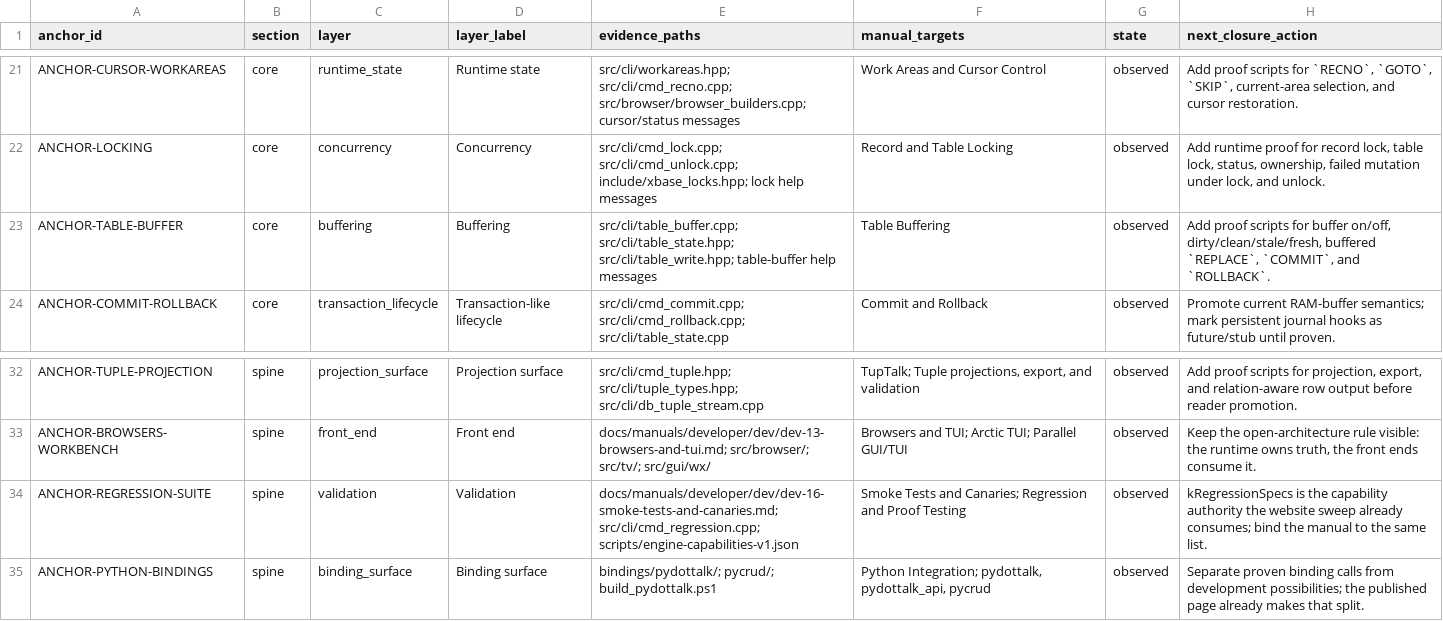
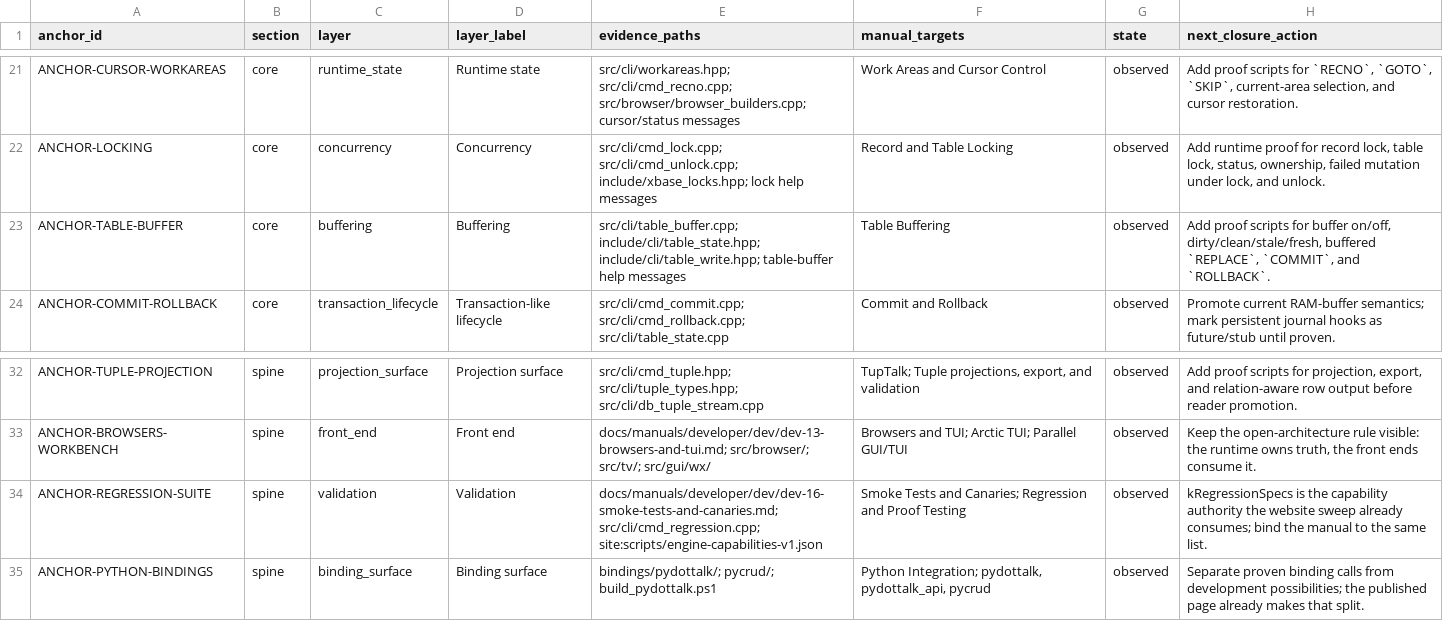
Before and after one commit to deraldg/x64base, a CSV file: docs/manuals/anchors/manual_generation_anchor_map_v1.csv, drawn as a sheet; only a part is shown, gaps mark what is left out.

```diff
--- a/docs/manuals/anchors/manual_generation_anchor_map_v1.csv
+++ b/docs/manuals/anchors/manual_generation_anchor_map_v1.csv
@@ -22,3 +22,3 @@ ANCHOR-CURSOR-WORKAREAS,core,runtime_state,Runtime state,src/cli/workareas.hpp;
 ANCHOR-LOCKING,core,concurrency,Concurrency,src/cli/cmd_lock.cpp; src/cli/cmd_unlock.cpp; include/xbase_locks.hpp; lock help messages,Record and Table Locking,observed,"Add runtime proof for record lock, table lock, status, ownership, failed mutation under lock, and unlock."
-ANCHOR-TABLE-BUFFER,core,buffering,Buffering,src/cli/table_buffer.cpp; src/cli/table_state.hpp; src/cli/table_write.hpp; table-buffer help messages,Table Buffering,observed,"Add proof scripts for buffer on/off, dirty/clean/stale/fresh, buffered `REPLACE`, `COMMIT`, and `ROLLBACK`."
+ANCHOR-TABLE-BUFFER,core,buffering,Buffering,src/cli/table_buffer.cpp; include/cli/table_state.hpp; include/cli/table_write.hpp; table-buffer help messages,Table Buffering,observed,"Add proof scripts for buffer on/off, dirty/clean/stale/fresh, buffered `REPLACE`, `COMMIT`, and `ROLLBACK`."
 ANCHOR-COMMIT-ROLLBACK,core,transaction_lifecycle,Transaction-like lifecycle,src/cli/cmd_commit.cpp; src/cli/cmd_rollback.cpp; src/cli/table_state.cpp,Commit and Rollback,observed,Promote current RAM-buffer semantics; mark persistent journal hooks as future/stub until proven.
@@ -33,3 +33,3 @@ ANCHOR-TUPLE-PROJECTION,spine,projection_surface,Projection surface,src/cli/cmd_
 ANCHOR-BROWSERS-WORKBENCH,spine,front_end,Front end,docs/manuals/developer/dev/dev-13-browsers-and-tui.md; src/browser/; src/tv/; src/gui/wx/,Browsers and TUI; Arctic TUI; Parallel GUI/TUI,observed,"Keep the open-architecture rule visible: the runtime owns truth, the front ends consume it."
-ANCHOR-REGRESSION-SUITE,spine,validation,Validation,docs/manuals/developer/dev/dev-16-smoke-tests-and-canaries.md; src/cli/cmd_regression.cpp; scripts/engine-capabilities-v1.json,Smoke Tests and Canaries; Regression and Proof Testing,observed,kRegressionSpecs is the capability authority the website sweep already consumes; bind the manual to the same list.
+ANCHOR-REGRESSION-SUITE,spine,validation,Validation,docs/manuals/developer/dev/dev-16-smoke-tests-and-canaries.md; src/cli/cmd_regression.cpp; site:scripts/engine-capabilities-v1.json,Smoke Tests and Canaries; Regression and Proof Testing,observed,kRegressionSpecs is the capability authority the website sweep already consumes; bind the manual to the same list.
 ANCHOR-PYTHON-BINDINGS,spine,binding_surface,Binding surface,bindings/pydottalk/; pycrud/; build_pydottalk.ps1,"Python Integration; pydottalk, pydottalk_api, pycrud",observed,Separate proven binding calls from development possibilities; the published page already makes that split.
```
Also changed, not shown: 2 other files.
